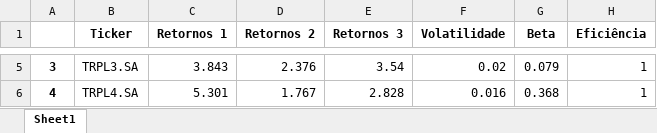
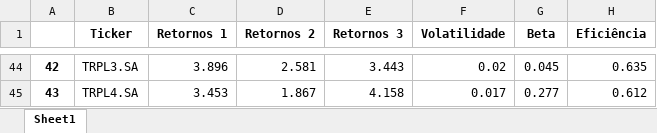
Before and after one commit to francisconetodata/dea-analysis-mestrado-code-app, an Excel workbook: dea.xlsx, sheet Sheet1, drawn as a sheet; only a part is shown, gaps mark what is left out; values as stored, in another font and other column widths than the file's, no borders; addresses are those after the commit; the diff covers the shown part only; the diff names each change by its address in the sheet, - before the commit and + after, or states it on an @@ line.

```diff
--- a/dea.xlsx (sheet Sheet1)
+++ b/dea.xlsx (sheet Sheet1)
@@ column A renumbered from row 11 down @@
-C44 (Retornos 1): 3.843
+C44 (Retornos 1): 3.896
-D44 (Retornos 2): 2.376
+D44 (Retornos 2): 2.581
-E44 (Retornos 3): 3.54
+E44 (Retornos 3): 3.443
-G44 (Beta): 0.079
+G44 (Beta): 0.045
-H44 (Eficiência): 1
+H44 (Eficiência): 0.635
-C45 (Retornos 1): 5.301
+C45 (Retornos 1): 3.453
-D45 (Retornos 2): 1.767
+D45 (Retornos 2): 1.867
-E45 (Retornos 3): 2.828
+E45 (Retornos 3): 4.158
-F45 (Volatilidade): 0.016
+F45 (Volatilidade): 0.017
-G45 (Beta): 0.368
+G45 (Beta): 0.277
-H45 (Eficiência): 1
+H45 (Eficiência): 0.612
```
Also changed, not shown: 39 added rows and 18 edited cells elsewhere in this sheet, 3 other files.
